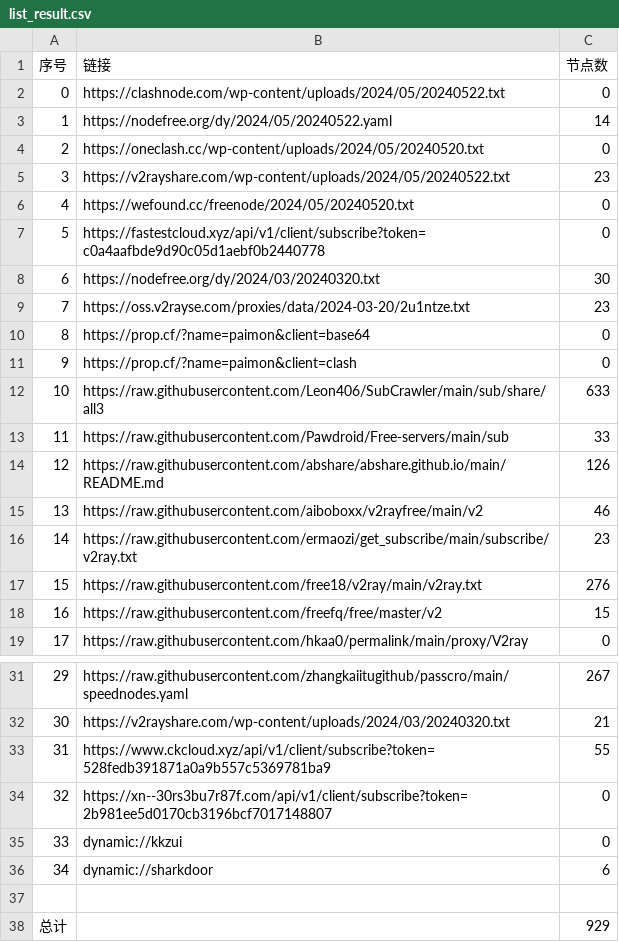
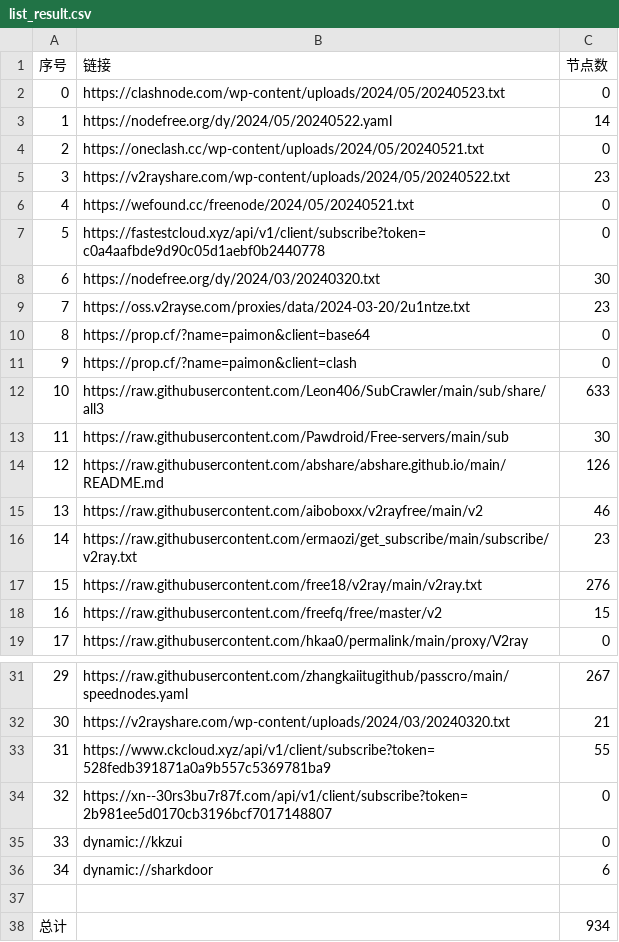
Before and after one commit to wudongdefeng/free, a CSV file: freevm/list_result.csv, drawn as a sheet; only a part is shown, gaps mark what is left out.

```diff
--- a/freevm/list_result.csv
+++ b/freevm/list_result.csv
@@ -1,7 +1,7 @@
 序号,链接,节点数
-0,https://clashnode.com/wp-content/uploads/2024/05/20240522.txt,0
+0,https://clashnode.com/wp-content/uploads/2024/05/20240523.txt,0
 1,https://nodefree.org/dy/2024/05/20240522.yaml,14
-2,https://oneclash.cc/wp-content/uploads/2024/05/20240520.txt,0
+2,https://oneclash.cc/wp-content/uploads/2024/05/20240521.txt,0
 3,https://v2rayshare.com/wp-content/uploads/2024/05/20240522.txt,23
-4,https://wefound.cc/freenode/2024/05/20240520.txt,0
+4,https://wefound.cc/freenode/2024/05/20240521.txt,0
 5,https://fastestcloud.xyz/api/v1/client/subscribe?token=c0a4aafbde9d90c05d1aebf0b2440778,0
@@ -12,3 +12,3 @@
 10,https://raw.githubusercontent.com/Leon406/SubCrawler/main/sub/share/all3,633
-11,https://raw.githubusercontent.com/Pawdroid/Free-servers/main/sub,33
+11,https://raw.githubusercontent.com/Pawdroid/Free-servers/main/sub,30
 12,https://raw.githubusercontent.com/abshare/abshare.github.io/main/README.md,126
@@ -37,2 +37,2 @@
 
-总计,,929
+总计,,934
```
Also changed, not shown: 21 other files.
